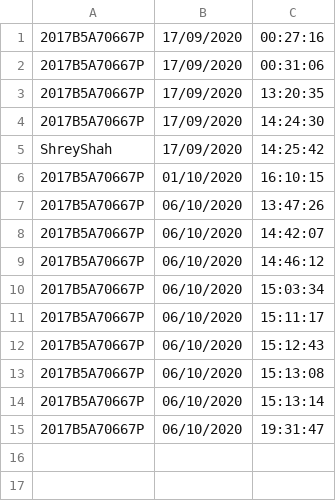
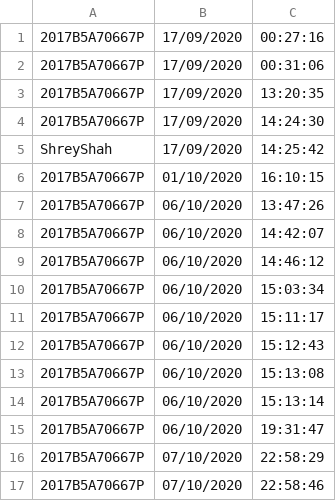
Before and after one commit to avi1299/face_recognition_system, a CSV file: static/data/attendance.csv, drawn as a sheet; the diff names each change by its address in the sheet, - before the commit and + after, or states it on an @@ line.

Commit message:
Added seperate buttons to log Entry and Exit.

```diff
--- a/static/data/attendance.csv
+++ b/static/data/attendance.csv
+row 16: 2017B5A70667P | 07/10/2020 | 22:58:29
+row 17: 2017B5A70667P | 07/10/2020 | 22:58:46
```
Also changed, not shown: 5 other files.
